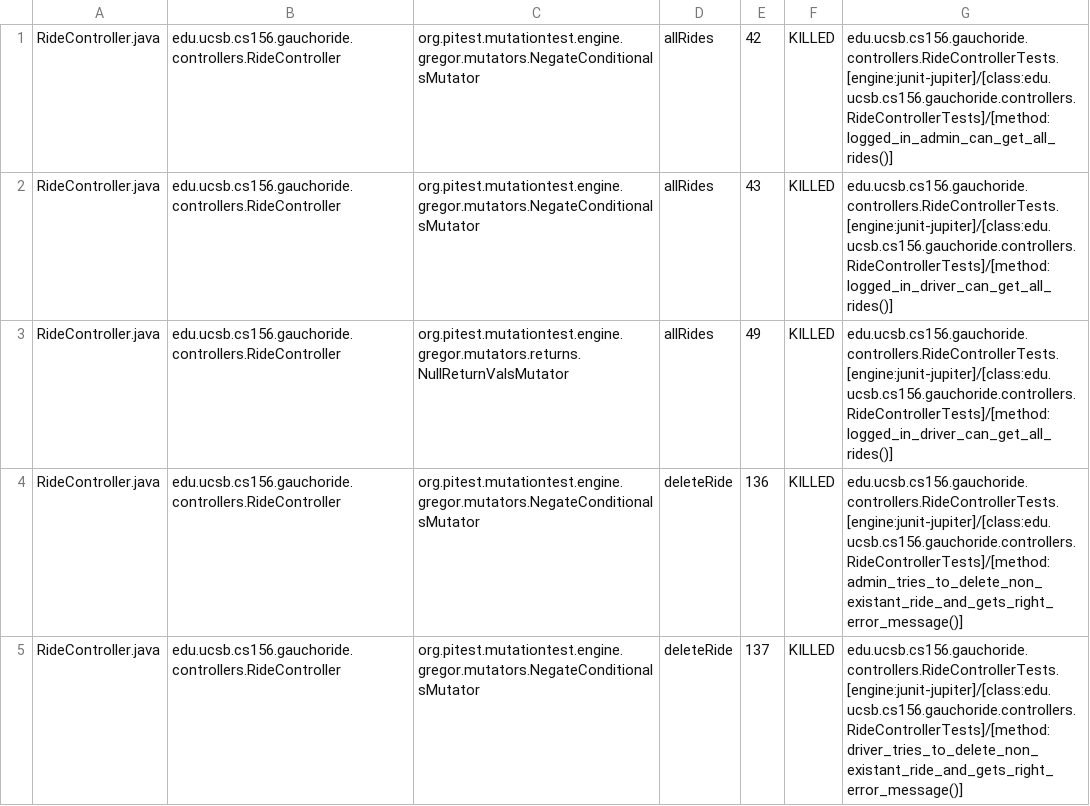
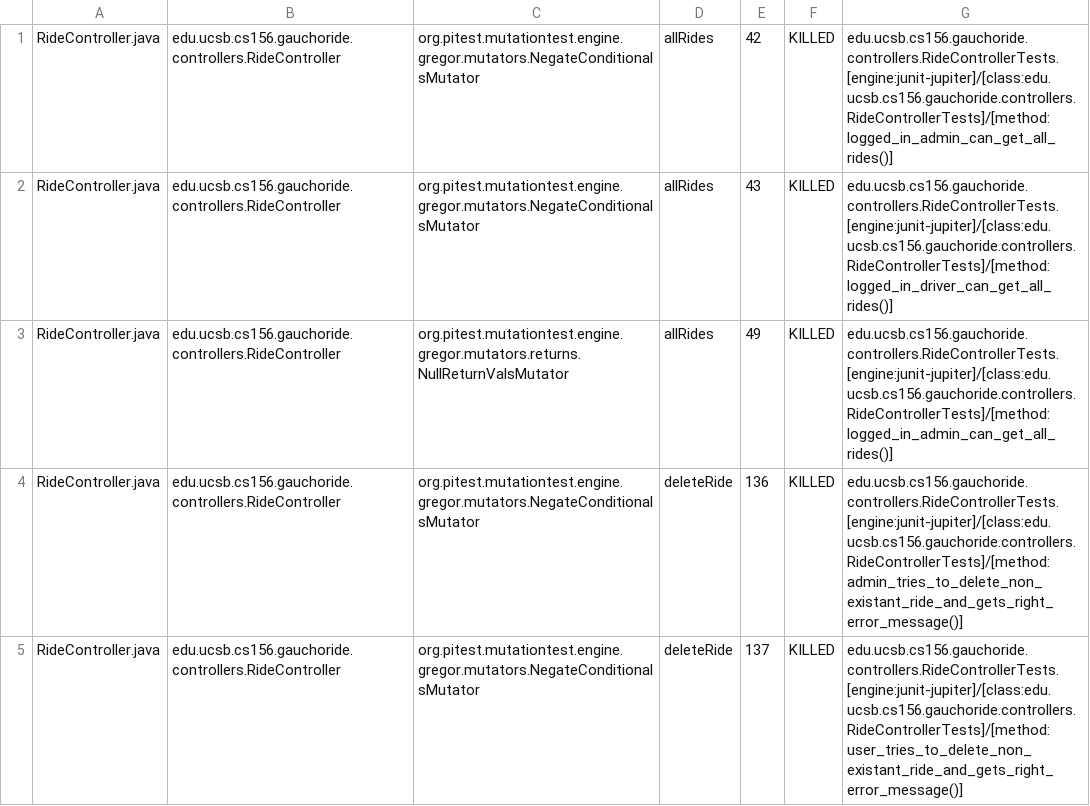
Before and after one commit to ucsb-cs156-w24/proj-gauchoride-w24-7pm-3, a CSV file: prs/57/pitest/mutations.csv, drawn as a sheet; only a part is shown; the diff covers the shown part only.

Commit message:
Deploying to gh-pages from @ ucsb-cs156-w24/proj-gauchoride-w24-7pm-3@41ceb0409d7b790357a7d4b8e84d692a20a77c5a 🚀

```diff
--- a/prs/57/pitest/mutations.csv
+++ b/prs/57/pitest/mutations.csv
@@ -2,4 +2,4 @@ RideController.java,edu.ucsb.cs156.gauchoride.controllers.RideController,org.pit
 RideController.java,edu.ucsb.cs156.gauchoride.controllers.RideController,org.pitest.mutationtest.engine.gregor.mutators.NegateConditionalsMutator,allRides,43,KILLED,edu.ucsb.cs156.gauchoride.controllers.RideControllerTests.[engine:junit-jupiter]/[class:edu.ucsb.cs156.gauchoride.controllers.RideControllerTests]/[method:logged_in_driver_can_get_all_rides()]
-RideController.java,edu.ucsb.cs156.gauchoride.controllers.RideController,org.pitest.mutationtest.engine.gregor.mutators.returns.NullReturnValsMutator,allRides,49,KILLED,edu.ucsb.cs156.gauchoride.controllers.RideControllerTests.[engine:junit-jupiter]/[class:edu.ucsb.cs156.gauchoride.controllers.RideControllerTests]/[method:logged_in_driver_can_get_all_rides()]
+RideController.java,edu.ucsb.cs156.gauchoride.controllers.RideController,org.pitest.mutationtest.engine.gregor.mutators.returns.NullReturnValsMutator,allRides,49,KILLED,edu.ucsb.cs156.gauchoride.controllers.RideControllerTests.[engine:junit-jupiter]/[class:edu.ucsb.cs156.gauchoride.controllers.RideControllerTests]/[method:logged_in_admin_can_get_all_rides()]
 RideController.java,edu.ucsb.cs156.gauchoride.controllers.RideController,org.pitest.mutationtest.engine.gregor.mutators.NegateConditionalsMutator,deleteRide,136,KILLED,edu.ucsb.cs156.gauchoride.controllers.RideControllerTests.[engine:junit-jupiter]/[class:edu.ucsb.cs156.gauchoride.controllers.RideControllerTests]/[method:admin_tries_to_delete_non_existant_ride_and_gets_right_error_message()]
-RideController.java,edu.ucsb.cs156.gauchoride.controllers.RideController,org.pitest.mutationtest.engine.gregor.mutators.NegateConditionalsMutator,deleteRide,137,KILLED,edu.ucsb.cs156.gauchoride.controllers.RideControllerTests.[engine:junit-jupiter]/[class:edu.ucsb.cs156.gauchoride.controllers.RideControllerTests]/[method:driver_tries_to_delete_non_existant_ride_and_gets_right_error_message()]
+RideController.java,edu.ucsb.cs156.gauchoride.controllers.RideController,org.pitest.mutationtest.engine.gregor.mutators.NegateConditionalsMutator,deleteRide,137,KILLED,edu.ucsb.cs156.gauchoride.controllers.RideControllerTests.[engine:junit-jupiter]/[class:edu.ucsb.cs156.gauchoride.controllers.RideControllerTests]/[method:user_tries_to_delete_non_existant_ride_and_gets_right_error_message()]
```
Also changed, not shown: 53 edited cells elsewhere in this file, 20 other files.
